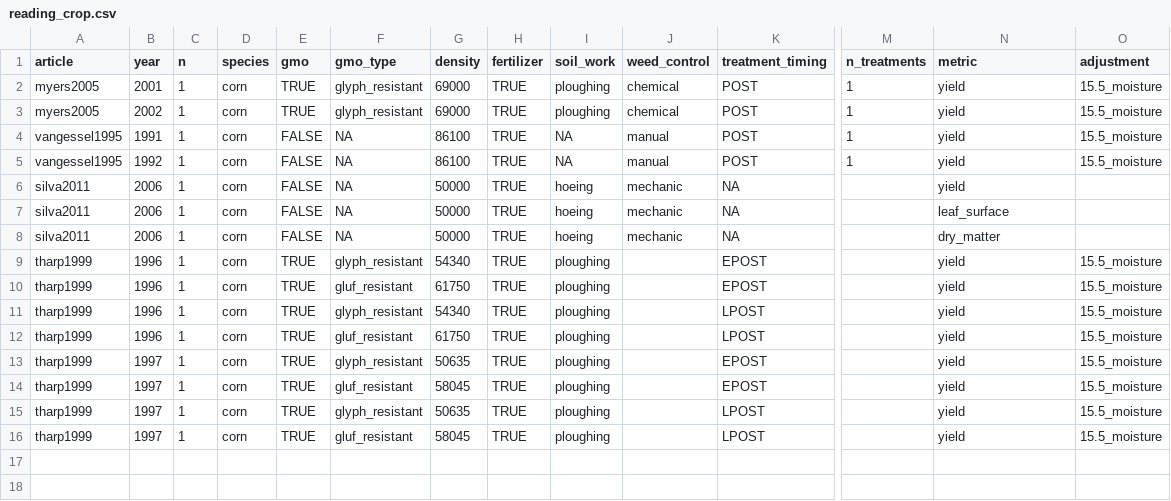
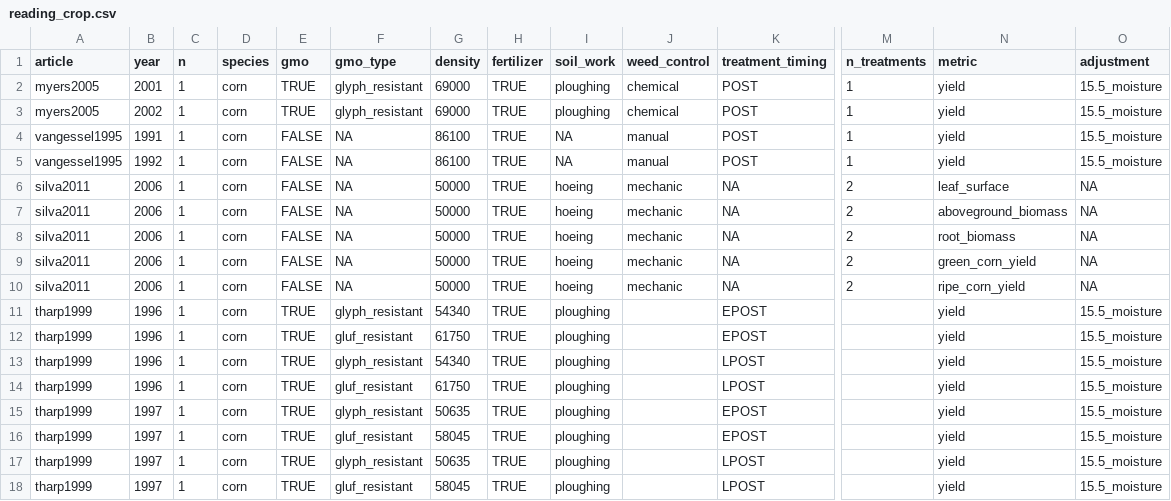
Before and after one commit to Norival/rapport_biblio, a CSV file: R/datas/reading_crop.csv, drawn as a sheet; only a part is shown, gaps mark what is left out; addresses are those after the commit; rows hold the shown columns only; the diff names each change by its address in the sheet, - before the commit and + after, or states it on an @@ line.

Commit message:
complete reading grid with informations from silva2011
Incomplete work
TODO: finish summary of results

```diff
--- a/R/datas/reading_crop.csv
+++ b/R/datas/reading_crop.csv
-M6:M7 (n_treatments): (empty)
+M6:M7 (n_treatments): 2
-N6 (metric): yield
+N6 (metric): leaf_surface
-O6:O7 (adjustment): (empty)
+O6:O7 (adjustment): NA
-N7 (metric): leaf_surface
+N7 (metric): aboveground_biomass
+row 8: silva2011 | 2006 | 1 | corn | FALSE | NA | 50000 | TRUE | hoeing | mechanic | NA | 2 | root_biomass | NA
+row 9: silva2011 | 2006 | 1 | corn | FALSE | NA | 50000 | TRUE | hoeing | mechanic | NA | 2 | green_corn_yield | NA
-M10 (n_treatments): (empty)
+M10 (n_treatments): 2
-N10 (metric): dry_matter
+N10 (metric): ripe_corn_yield
-O10 (adjustment): (empty)
+O10 (adjustment): NA
```
Also changed, not shown: R/datas/reading_protocol.csv, R/datas/reading_weeds.csv, 1 other file.
